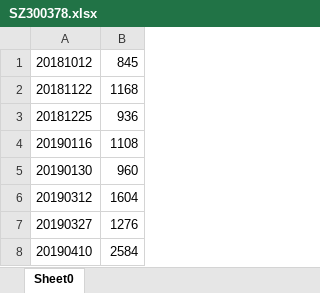
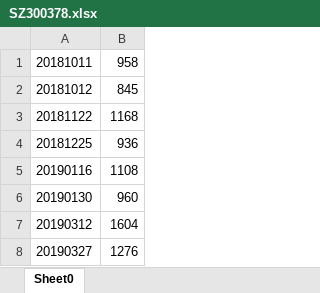
Before and after one commit to senekis316/zq, an Excel workbook: src/main/resources/SZ300378.xlsx, sheet Sheet0, drawn as a sheet; only a part is shown; the shorter side is filled out with more unchanged rows; values as stored, in another font and other column widths than the file's, no borders; the diff names each change by its address in the sheet, - before the commit and + after, or states it on an @@ line.

```diff
--- a/src/main/resources/SZ300378.xlsx (sheet Sheet0)
+++ b/src/main/resources/SZ300378.xlsx (sheet Sheet0)
+row 1: 20181011 | 958
```
Also changed, not shown: src/main/resources/SH600511.xlsx, src/main/resources/SH600636.xlsx, 7 other files.
